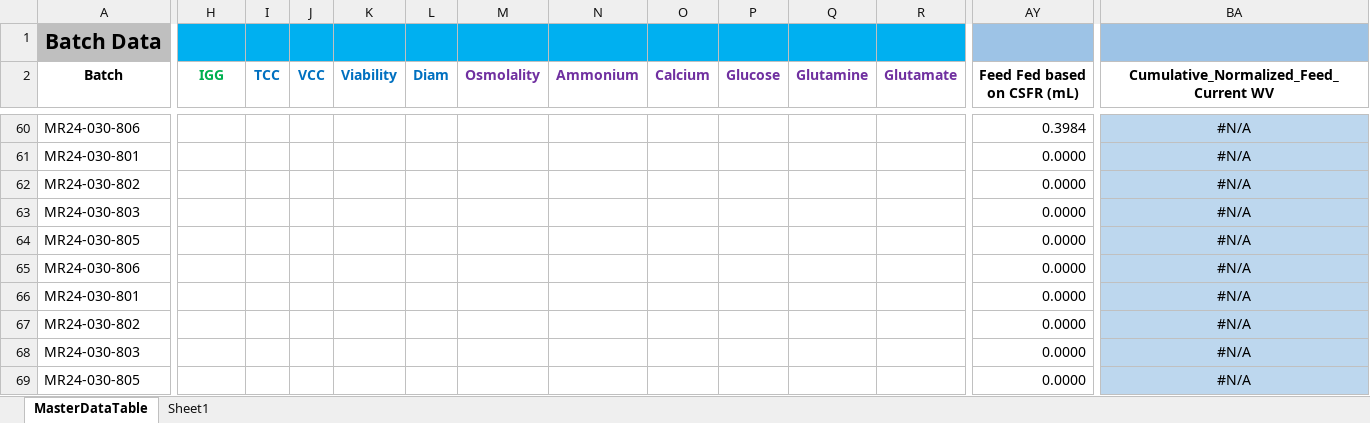
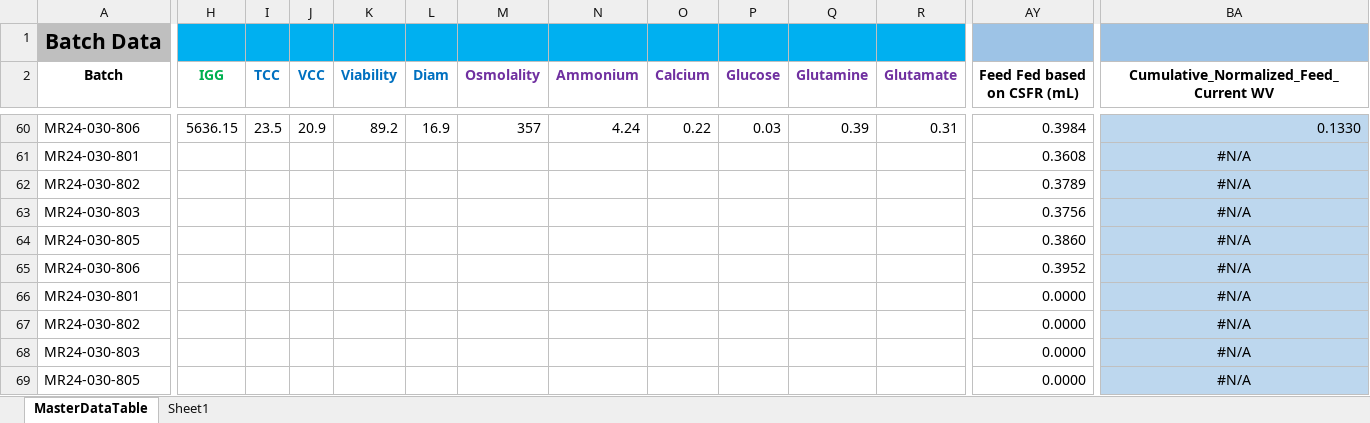
Before and after one commit to zhatz111/state-space-mpc, an Excel workbook: data/MR24-030 Experiment/MR24-030-MasterDataTable.xlsx, sheet MasterDataTable, drawn as a sheet; only a part is shown, gaps mark what is left out; values as stored, in another font and other column widths than the file's, no borders; conditional formats not drawn; the diff covers the shown part only; the diff names each change by its address in the sheet, - before the commit and + after, or states it on an @@ line.

```diff
--- a/data/MR24-030 Experiment/MR24-030-MasterDataTable.xlsx (sheet MasterDataTable)
+++ b/data/MR24-030 Experiment/MR24-030-MasterDataTable.xlsx (sheet MasterDataTable)
-H60 (IGG): (empty)
+H60 (IGG): 5636.15
-I60 (TCC): (empty)
+I60 (TCC): 23.5
-J60 (VCC): (empty)
+J60 (VCC): 20.9
-K60 (Viability): (empty)
+K60 (Viability): 89.2
-L60 (Diam): (empty)
+L60 (Diam): 16.9
-M60 (Osmolality): (empty)
+M60 (Osmolality): 357
-N60 (Ammonium): (empty)
+N60 (Ammonium): 4.24
-O60 (Calcium): (empty)
+O60 (Calcium): 0.22
-P60 (Glucose): (empty)
+P60 (Glucose): 0.03
-Q60 (Glutamine): (empty)
+Q60 (Glutamine): 0.39
-R60 (Glutamate): (empty)
+R60 (Glutamate): 0.31
-BA60 alignment: center
+BA60 alignment: right
-BA60: #N/A
+BA60: 0.1330
-AY61 (Feed Fed based on CSFR (mL)): 0.0000
+AY61 (Feed Fed based on CSFR (mL)): 0.3608
-AY62 (Feed Fed based on CSFR (mL)): 0.0000
+AY62 (Feed Fed based on CSFR (mL)): 0.3789
-AY63 (Feed Fed based on CSFR (mL)): 0.0000
+AY63 (Feed Fed based on CSFR (mL)): 0.3756
-AY64 (Feed Fed based on CSFR (mL)): 0.0000
+AY64 (Feed Fed based on CSFR (mL)): 0.3860
-AY65 (Feed Fed based on CSFR (mL)): 0.0000
+AY65 (Feed Fed based on CSFR (mL)): 0.3952
```
Also changed, not shown: 3 added rows, 3 removed rows, 59 edited cells and cell formats elsewhere in this sheet, 22 other files.
